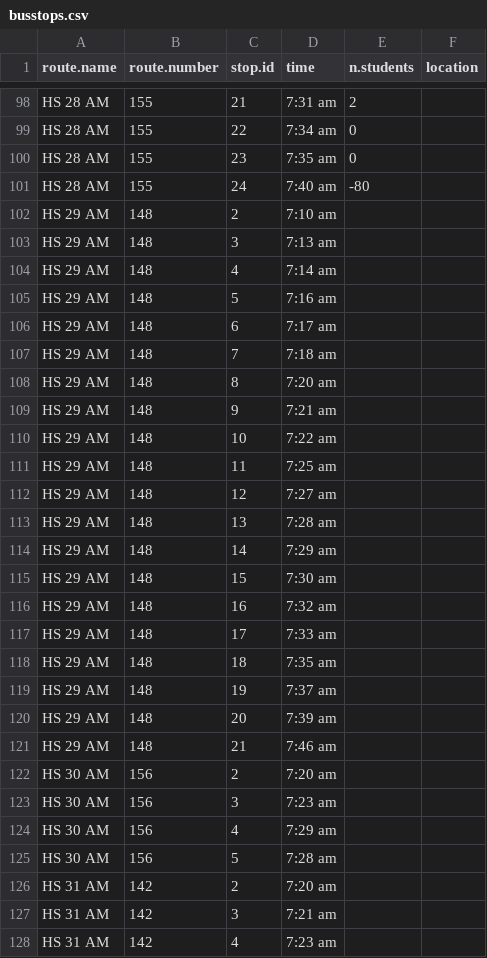
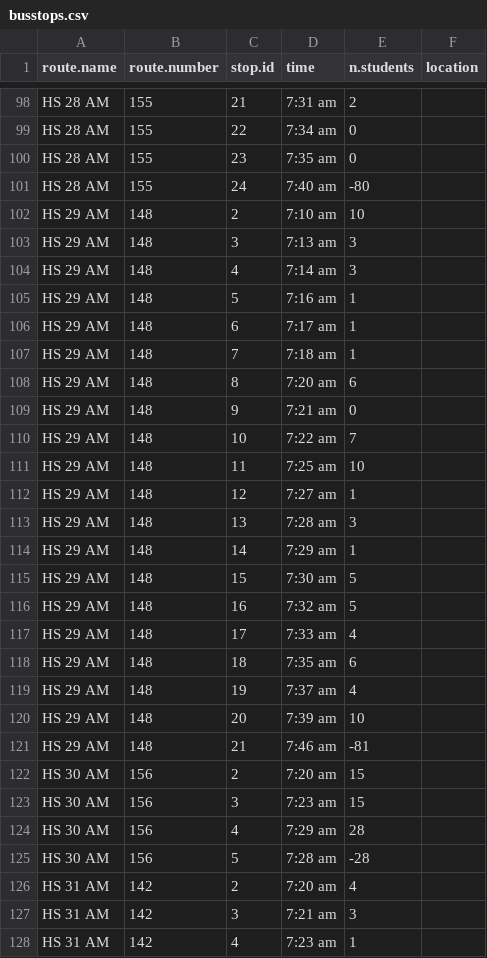
Before and after one commit to tlevine/scarsdale-data, a CSV file: school-buses/busstops.csv, drawn as a sheet; only a part is shown, gaps mark what is left out; the diff covers the shown part only.

Commit message:
students

```diff
--- a/school-buses/busstops.csv
+++ b/school-buses/busstops.csv
@@ -101,28 +101,28 @@ HS 28 AM,           155,    23, 7:35 am,      0,
 HS 28 AM,           155,    24, 7:40 am,    -80,
-HS 29 AM,           148,     2, 7:10 am,
-HS 29 AM,           148,     3, 7:13 am,
-HS 29 AM,           148,     4, 7:14 am,
-HS 29 AM,           148,     5, 7:16 am,
-HS 29 AM,           148,     6, 7:17 am,
-HS 29 AM,           148,     7, 7:18 am,
-HS 29 AM,           148,     8, 7:20 am,
-HS 29 AM,           148,     9, 7:21 am,
-HS 29 AM,           148,    10, 7:22 am,
-HS 29 AM,           148,    11, 7:25 am,
-HS 29 AM,           148,    12, 7:27 am,
-HS 29 AM,           148,    13, 7:28 am,
-HS 29 AM,           148,    14, 7:29 am,
-HS 29 AM,           148,    15, 7:30 am,
-HS 29 AM,           148,    16, 7:32 am,
-HS 29 AM,           148,    17, 7:33 am,
-HS 29 AM,           148,    18, 7:35 am,
-HS 29 AM,           148,    19, 7:37 am,
-HS 29 AM,           148,    20, 7:39 am,
-HS 29 AM,           148,    21, 7:46 am,
-HS 30 AM,           156,     2, 7:20 am,
-HS 30 AM,           156,     3, 7:23 am,
-HS 30 AM,           156,     4, 7:29 am,
-HS 30 AM,           156,     5, 7:28 am,
-HS 31 AM,           142,     2, 7:20 am,
-HS 31 AM,           142,     3, 7:21 am,
-HS 31 AM,           142,     4, 7:23 am,
+HS 29 AM,           148,     2, 7:10 am,     10,
+HS 29 AM,           148,     3, 7:13 am,      3,
+HS 29 AM,           148,     4, 7:14 am,      3,
+HS 29 AM,           148,     5, 7:16 am,      1,
+HS 29 AM,           148,     6, 7:17 am,      1,
+HS 29 AM,           148,     7, 7:18 am,      1,
+HS 29 AM,           148,     8, 7:20 am,      6,
+HS 29 AM,           148,     9, 7:21 am,      0,
+HS 29 AM,           148,    10, 7:22 am,      7,
+HS 29 AM,           148,    11, 7:25 am,     10,
+HS 29 AM,           148,    12, 7:27 am,      1,
+HS 29 AM,           148,    13, 7:28 am,      3,
+HS 29 AM,           148,    14, 7:29 am,      1,
+HS 29 AM,           148,    15, 7:30 am,      5,
+HS 29 AM,           148,    16, 7:32 am,      5,
+HS 29 AM,           148,    17, 7:33 am,      4,
+HS 29 AM,           148,    18, 7:35 am,      6,
+HS 29 AM,           148,    19, 7:37 am,      4,
+HS 29 AM,           148,    20, 7:39 am,     10,
+HS 29 AM,           148,    21, 7:46 am,    -81,
+HS 30 AM,           156,     2, 7:20 am,     15,
+HS 30 AM,           156,     3, 7:23 am,     15,
+HS 30 AM,           156,     4, 7:29 am,     28,
+HS 30 AM,           156,     5, 7:28 am,    -28,
+HS 31 AM,           142,     2, 7:20 am,      4,
+HS 31 AM,           142,     3, 7:21 am,      3,
+HS 31 AM,           142,     4, 7:23 am,      1,
```
Also changed, not shown: 108 edited cells elsewhere in this file.
